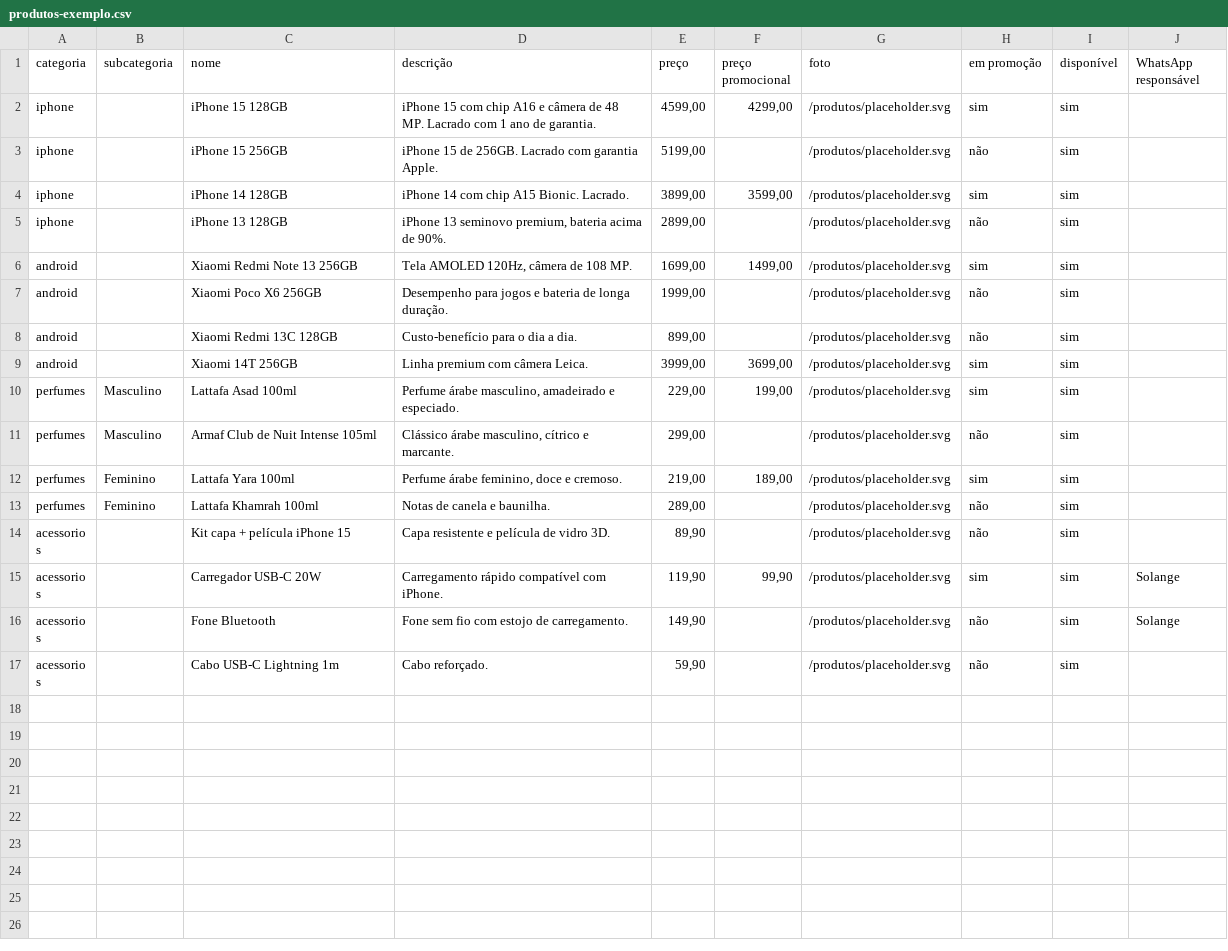
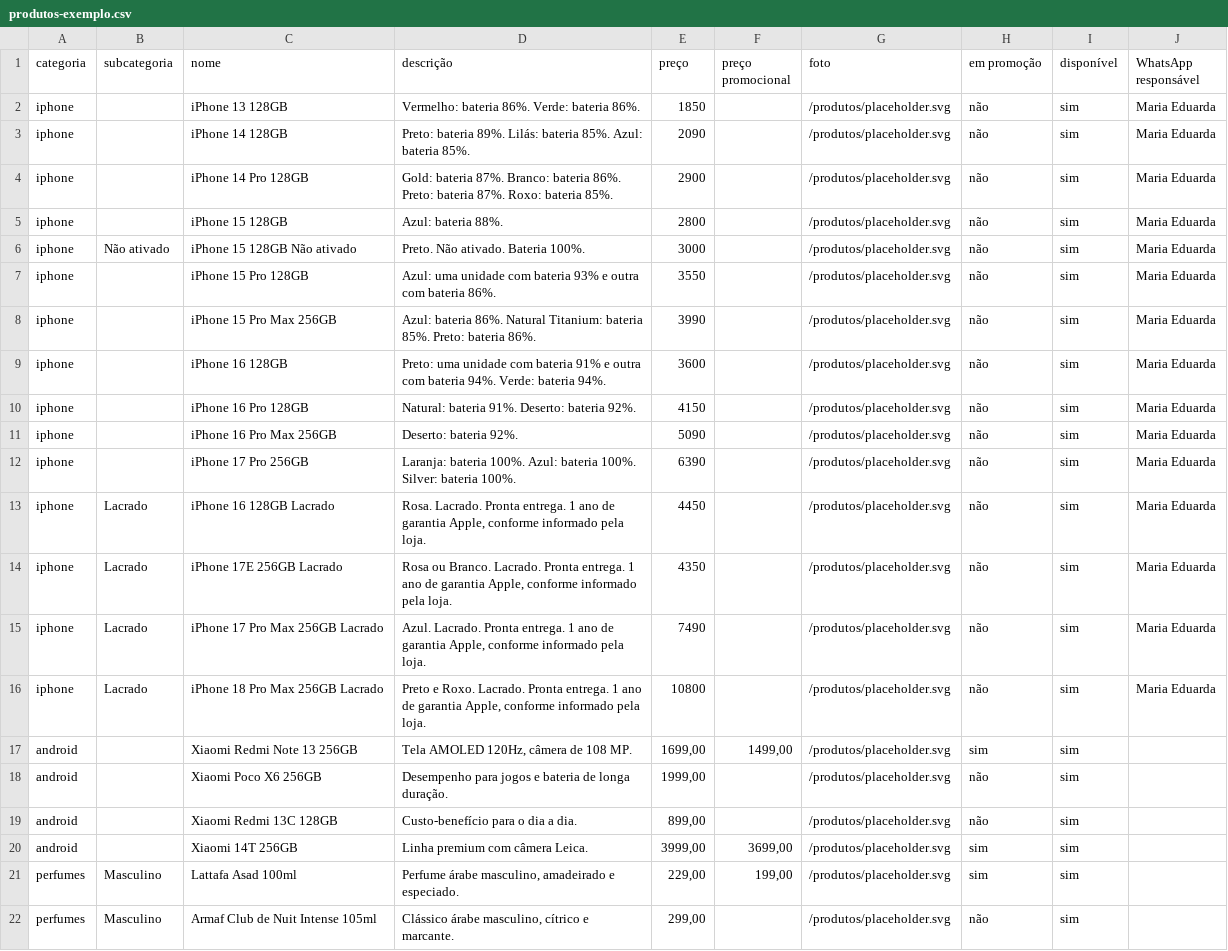
Before and after one commit to mariauz/martins-iphone-store, a CSV file: data/produtos-exemplo.csv, drawn as a sheet; only a part is shown; the shorter side is filled out with more unchanged rows.

Commit message:
Atualizar iPhones e exibir somente preços à vista

```diff
--- a/data/produtos-exemplo.csv
+++ b/data/produtos-exemplo.csv
@@ -1,6 +1,17 @@
 categoria,subcategoria,nome,descrição,preço,preço promocional,foto,em promoção,disponível,WhatsApp responsável
-iphone,,iPhone 15 128GB,"iPhone 15 com chip A16 e câmera de 48 MP. Lacrado com 1 ano de garantia.","4599,00","4299,00",/produtos/placeholder.svg,sim,sim,
-iphone,,iPhone 15 256GB,"iPhone 15 de 256GB. Lacrado com garantia Apple.","5199,00",,/produtos/placeholder.svg,não,sim,
-iphone,,iPhone 14 128GB,"iPhone 14 com chip A15 Bionic. Lacrado.","3899,00","3599,00",/produtos/placeholder.svg,sim,sim,
-iphone,,iPhone 13 128GB,"iPhone 13 seminovo premium, bateria acima de 90%.","2899,00",,/produtos/placeholder.svg,não,sim,
+iphone,,iPhone 13 128GB,"Vermelho: bateria 86%. Verde: bateria 86%.",1850,,/produtos/placeholder.svg,não,sim,Maria Eduarda
+iphone,,iPhone 14 128GB,"Preto: bateria 89%. Lilás: bateria 85%. Azul: bateria 85%.",2090,,/produtos/placeholder.svg,não,sim,Maria Eduarda
+iphone,,iPhone 14 Pro 128GB,"Gold: bateria 87%. Branco: bateria 86%. Preto: bateria 87%. Roxo: bateria 85%.",2900,,/produtos/placeholder.svg,não,sim,Maria Eduarda
+iphone,,iPhone 15 128GB,"Azul: bateria 88%.",2800,,/produtos/placeholder.svg,não,sim,Maria Eduarda
+iphone,Não ativado,iPhone 15 128GB Não ativado,"Preto. Não ativado. Bateria 100%.",3000,,/produtos/placeholder.svg,não,sim,Maria Eduarda
+iphone,,iPhone 15 Pro 128GB,"Azul: uma unidade com bateria 93% e outra com bateria 86%.",3550,,/produtos/placeholder.svg,não,sim,Maria Eduarda
+iphone,,iPhone 15 Pro Max 256GB,"Azul: bateria 86%. Natural Titanium: bateria 85%. Preto: bateria 86%.",3990,,/produtos/placeholder.svg,não,sim,Maria Eduarda
+iphone,,iPhone 16 128GB,"Preto: uma unidade com bateria 91% e outra com bateria 94%. Verde: bateria 94%.",3600,,/produtos/placeholder.svg,não,sim,Maria Eduarda
+iphone,,iPhone 16 Pro 128GB,"Natural: bateria 91%. Deserto: bateria 92%.",4150,,/produtos/placeholder.svg,não,sim,Maria Eduarda
+iphone,,iPhone 16 Pro Max 256GB,"Deserto: bateria 92%.",5090,,/produtos/placeholder.svg,não,sim,Maria Eduarda
+iphone,,iPhone 17 Pro 256GB,"Laranja: bateria 100%. Azul: bateria 100%. Silver: bateria 100%.",6390,,/produtos/placeholder.svg,não,sim,Maria Eduarda
+iphone,Lacrado,iPhone 16 128GB Lacrado,"Rosa. Lacrado. Pronta entrega. 1 ano de garantia Apple, conforme informado pela loja.",4450,,/produtos/placeholder.svg,não,sim,Maria Eduarda
+iphone,Lacrado,iPhone 17E 256GB Lacrado,"Rosa ou Branco. Lacrado. Pronta entrega. 1 ano de garantia Apple, conforme informado pela loja.",4350,,/produtos/placeholder.svg,não,sim,Maria Eduarda
+iphone,Lacrado,iPhone 17 Pro Max 256GB Lacrado,"Azul. Lacrado. Pronta entrega. 1 ano de garantia Apple, conforme informado pela loja.",7490,,/produtos/placeholder.svg,não,sim,Maria Eduarda
+iphone,Lacrado,iPhone 18 Pro Max 256GB Lacrado,"Preto e Roxo. Lacrado. Pronta entrega. 1 ano de garantia Apple, conforme informado pela loja.",10800,,/produtos/placeholder.svg,não,sim,Maria Eduarda
 android,,Xiaomi Redmi Note 13 256GB,"Tela AMOLED 120Hz, câmera de 108 MP.","1699,00","1499,00",/produtos/placeholder.svg,sim,sim,
```
Also changed, not shown: 2 other files.
